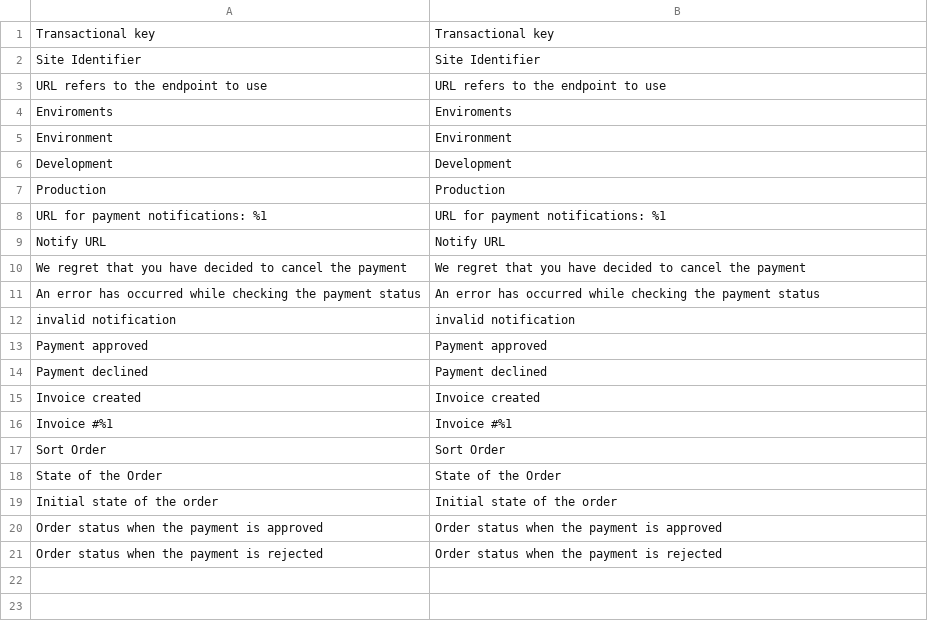
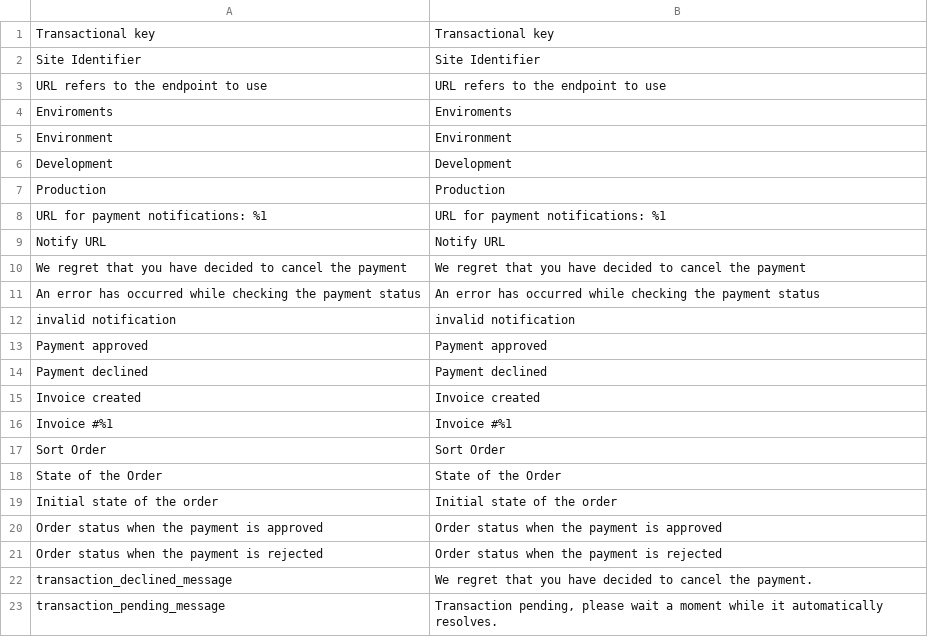
Before and after one commit to placetopay-org/magento2-placetopay, a CSV file: i18n/en_US.csv, drawn as a sheet; the diff names each change by its address in the sheet, - before the commit and + after, or states it on an @@ line.

```diff
--- a/i18n/en_US.csv
+++ b/i18n/en_US.csv
+row 22: transaction_declined_message | We regret that you have decided to cancel the payment.
+row 23: transaction_pending_message | Transaction pending, please wait a moment while it automatically resolves.
```
Also changed, not shown: i18n/es_CO.csv, i18n/es_ES.csv, 2 other files.
